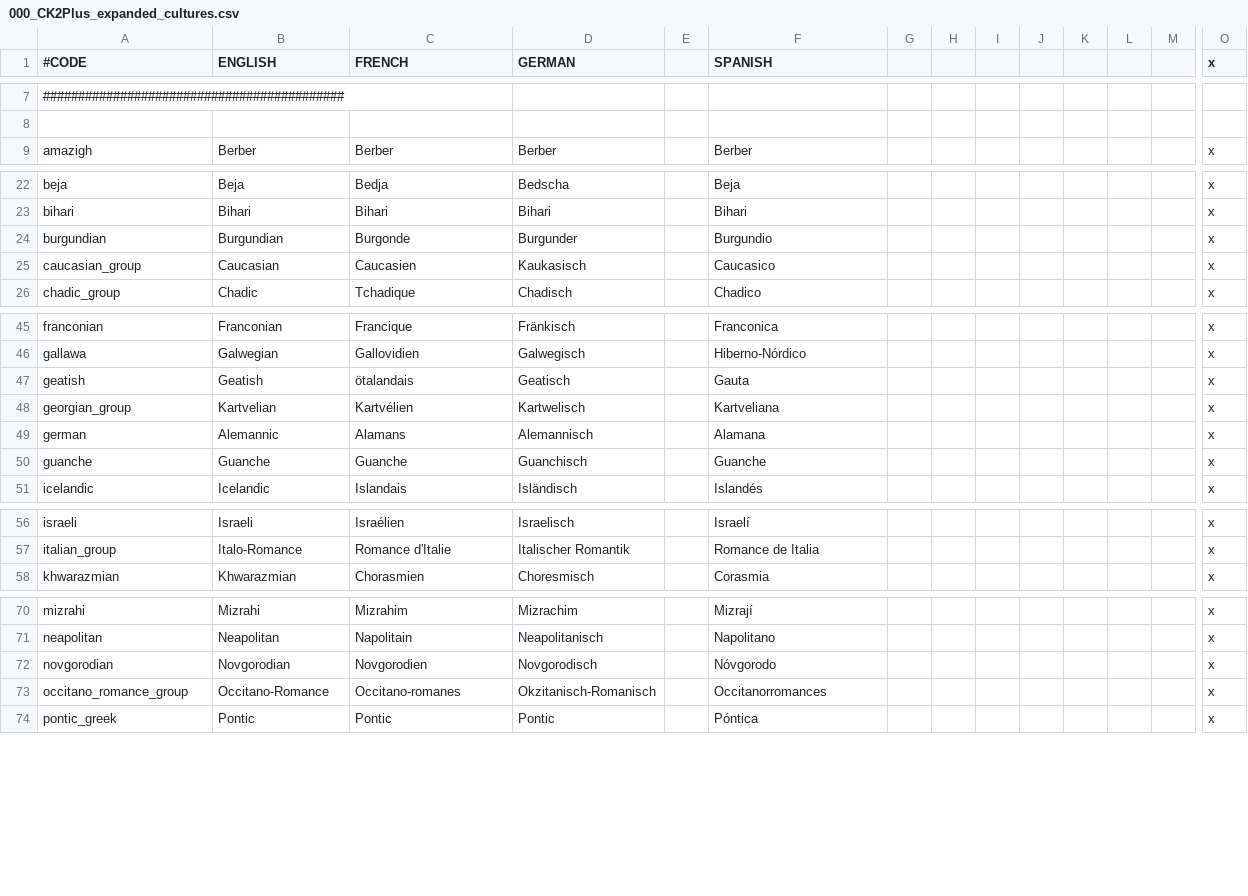
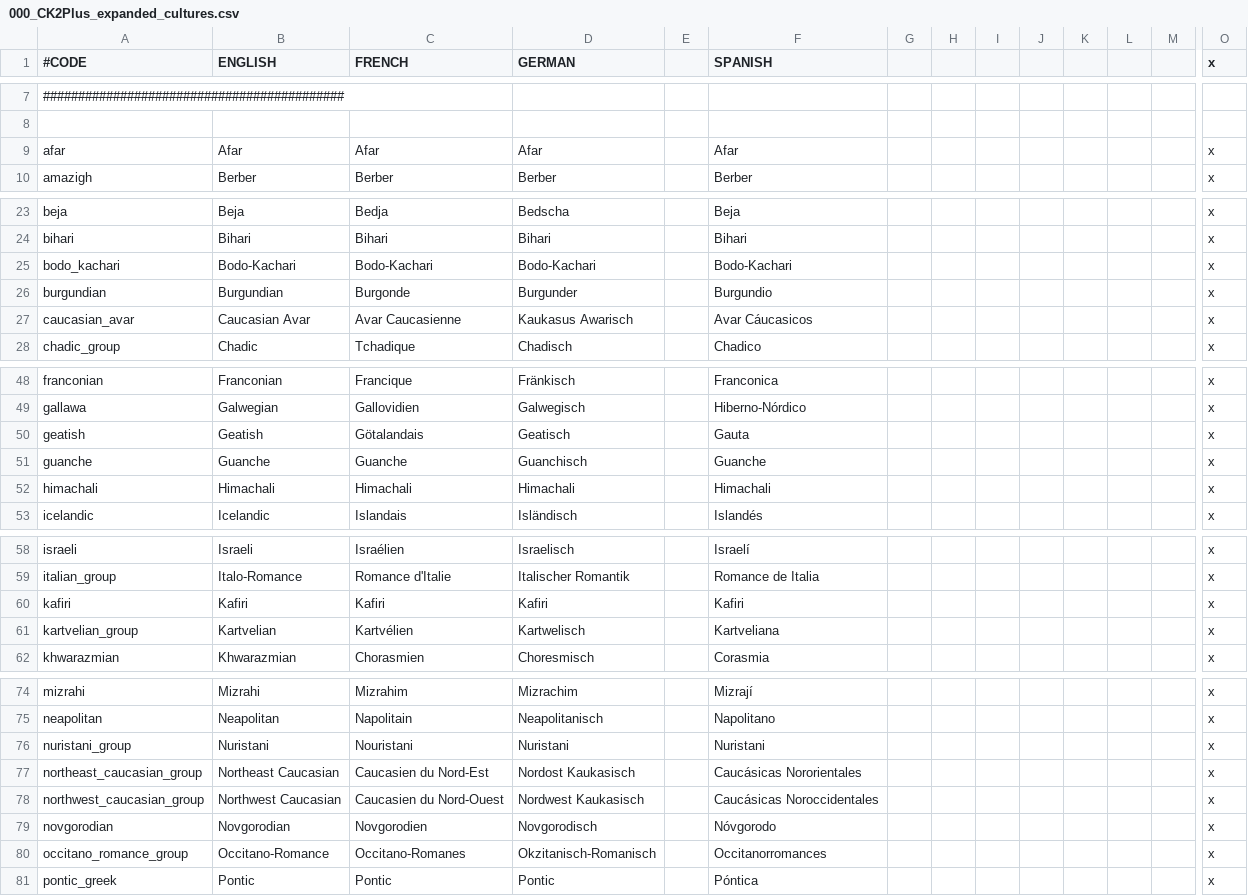
Before and after one commit to ck2plus/CK2Plus_Rewrite, a CSV file: CK2Plus_expanded/localisation/000_CK2Plus_expanded_cultures.csv, drawn as a sheet; only a part is shown, gaps mark what is left out; removed rows and columns are numbered as before the commit, all else as after; rows hold the shown columns only; the diff covers the shown part only; the diff names each change by its address in the sheet, - before the commit and + after, or states it on an @@ line.

Commit message:
ADD/TWEAK: Added remaining cultures & lots of tweaks
Added all the remaining cultures as per my suggestions. Renamed some groups. Hence towards #20, #21, #22, #23.
Also went through all the culture files and corrected any UTF8->ANSI, enforced coherent indents, legends, naming and so forth.
Corrected some small errors.
- Apart from incomplete/boring namelists and missing dynasties, this should be it for culture additions. Still waiting on @Methaneus for the Abkhazian which I added already, but with placeholder namelist.

```diff
--- a/CK2Plus_expanded/localisation/000_CK2Plus_expanded_cultures.csv
+++ b/CK2Plus_expanded/localisation/000_CK2Plus_expanded_cultures.csv
+row 9: afar | Afar | Afar | Afar |  | Afar |  |  |  |  |  |  |  | x
+row 25: bodo_kachari | Bodo-Kachari | Bodo-Kachari | Bodo-Kachari |  | Bodo-Kachari |  |  |  |  |  |  |  | x
-row 25: caucasian_group | Caucasian | Caucasien | Kaukasisch |  | Caucasico |  |  |  |  |  |  |  | x
+row 27: caucasian_avar | Caucasian Avar | Avar Caucasienne | Kaukasus Awarisch |  | Avar Cáucasicos |  |  |  |  |  |  |  | x
-C50 (FRENCH): ötalandais
+C50 (FRENCH): Götalandais
-row 48: georgian_group | Kartvelian | Kartvélien | Kartwelisch |  | Kartveliana |  |  |  |  |  |  |  | x
@@ row 49 moved to row 123: german @@
+row 52: himachali | Himachali | Himachali | Himachali |  | Himachali |  |  |  |  |  |  |  | x
+row 60: kafiri | Kafiri | Kafiri | Kafiri |  | Kafiri |  |  |  |  |  |  |  | x
+row 61: kartvelian_group | Kartvelian | Kartvélien | Kartwelisch |  | Kartveliana |  |  |  |  |  |  |  | x
+row 76: nuristani_group | Nuristani | Nouristani | Nuristani |  | Nuristani |  |  |  |  |  |  |  | x
+row 77: northeast_caucasian_group | Northeast Caucasian | Caucasien du Nord-Est | Nordost Kaukasisch |  | Caucásicas Nororientales |  |  |  |  |  |  |  | x
+row 78: northwest_caucasian_group | Northwest Caucasian | Caucasien du Nord-Ouest | Nordwest Kaukasisch |  | Caucásicas Noroccidentales |  |  |  |  |  |  |  | x
-C80 (FRENCH): Occitano-romanes
+C80 (FRENCH): Occitano-Romanes
```
Also changed, not shown: 3 added rows elsewhere in this file, 27 other files.
